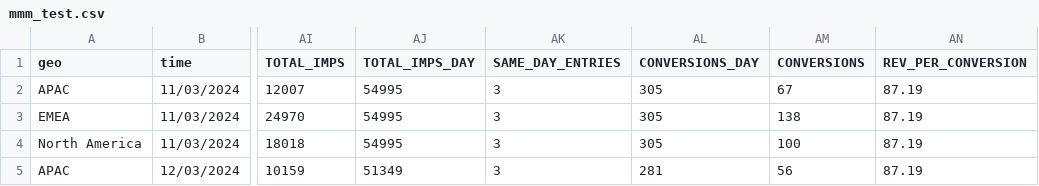
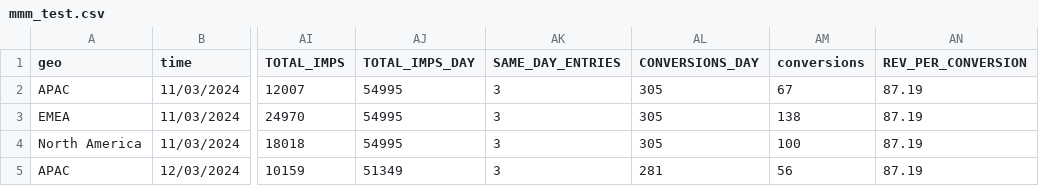
Before and after one commit to sguich/mmm, a CSV file: mmm_test.csv, drawn as a sheet; only a part is shown, gaps mark what is left out; the diff names each change by its address in the sheet, - before the commit and + after, or states it on an @@ line.

Commit message:
Add files via upload

```diff
--- a/mmm_test.csv
+++ b/mmm_test.csv
-AM1: CONVERSIONS
+AM1: conversions
```
